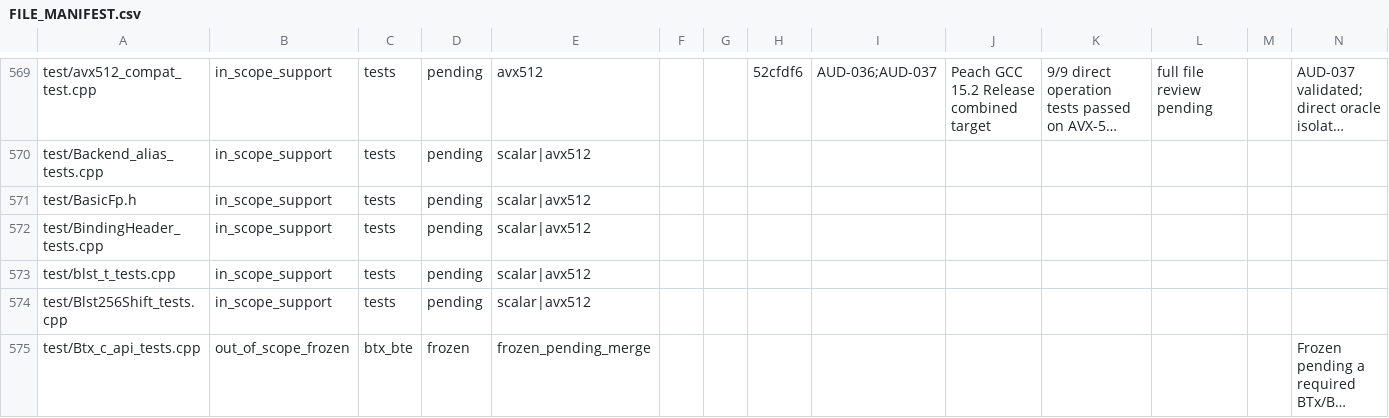
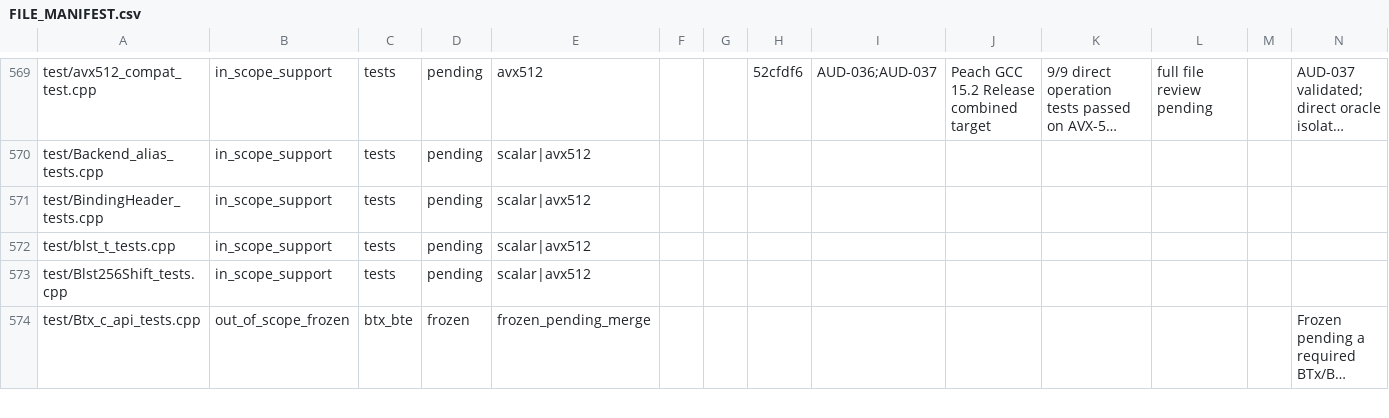
Before and after one commit to ladnir/temp-cat-blst, a CSV file: docs/audit/FILE_MANIFEST.csv, drawn as a sheet; only a part is shown, gaps mark what is left out; long unchanged cells end in ….

```diff
--- a/docs/audit/FILE_MANIFEST.csv
+++ b/docs/audit/FILE_MANIFEST.csv
@@ -570,3 +570,2 @@
 "test/Backend_alias_tests.cpp","in_scope_support","tests","pending","scalar|avx512","","","","","","","","",""
-"test/BasicFp.h","in_scope_support","tests","pending","scalar|avx512","","","","","","","","",""
 "test/BindingHeader_tests.cpp","in_scope_support","tests","pending","scalar|avx512","","","","","","","","",""
```
Also changed, not shown: 42 other files.
